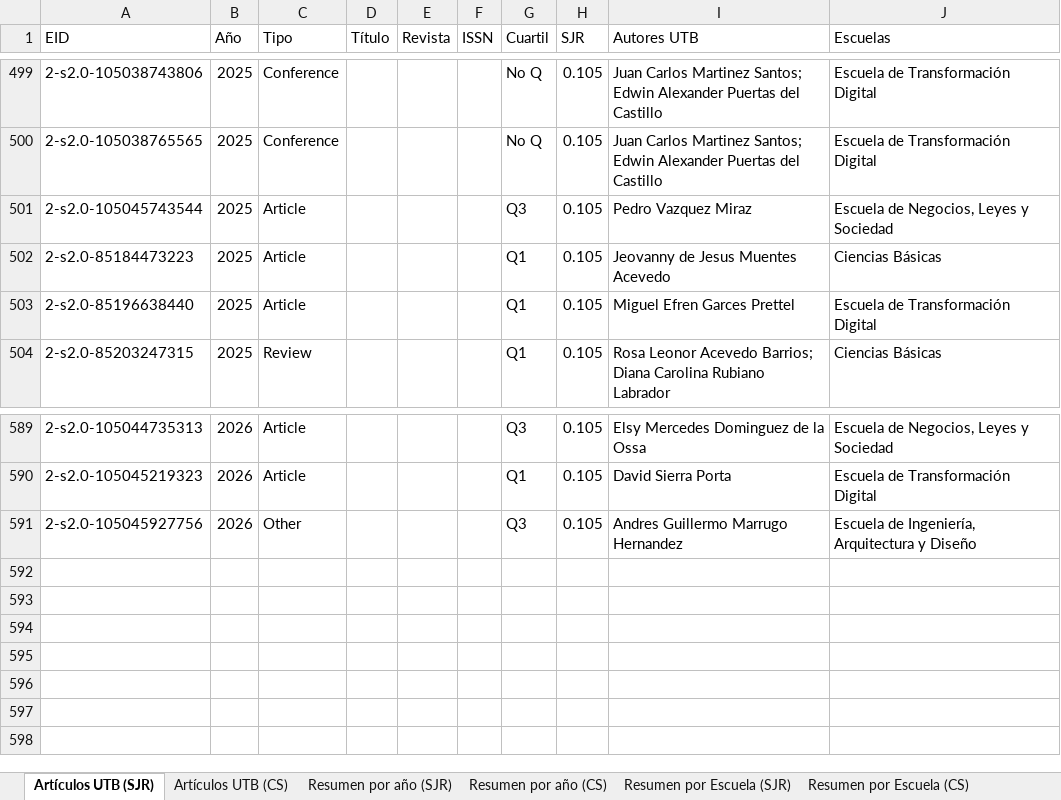
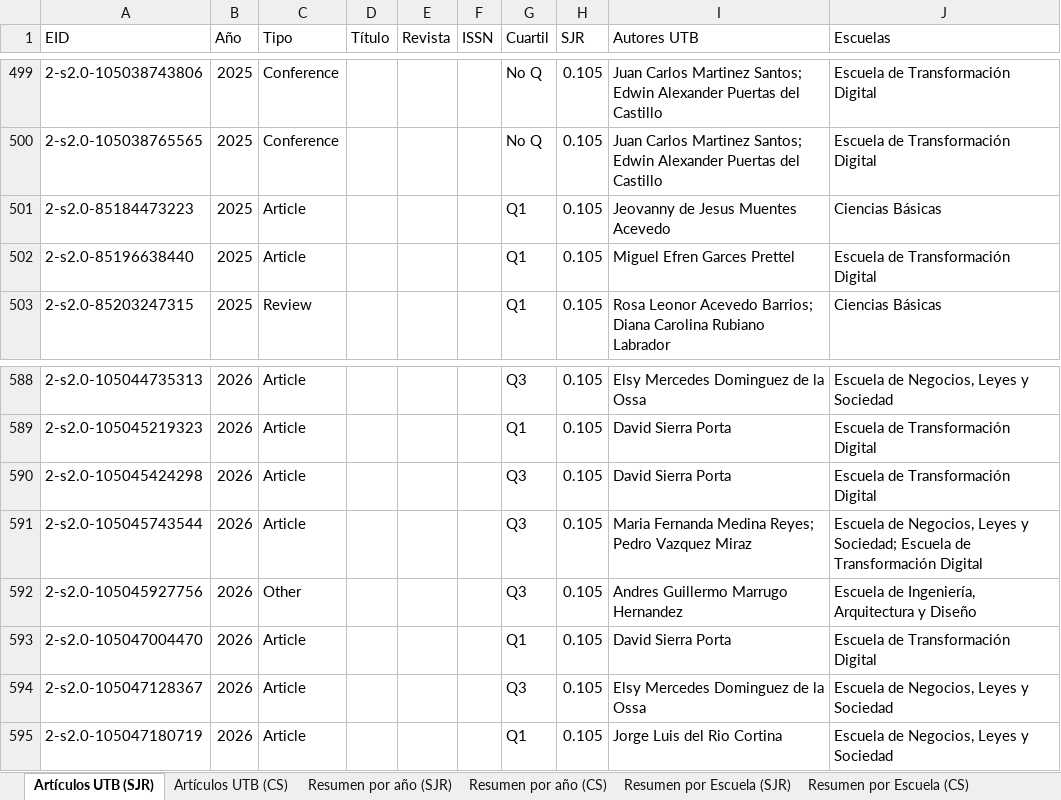
Before and after one commit to sierraporta/Scopus-Metrics-UTB, an Excel workbook: tables.xlsx, sheet Artículos UTB (SJR), drawn as a sheet; only a part is shown, gaps mark what is left out; values as stored, in another font and other column widths than the file's, no cell formats; removed rows and columns are numbered as before the commit, all else as after; the diff names each change by its address in the sheet, - before the commit and + after, or states it on an @@ line.

```diff
--- a/tables.xlsx (sheet Artículos UTB (SJR))
+++ b/tables.xlsx (sheet Artículos UTB (SJR))
-row 501: 2-s2.0-105045743544 | 2025 | Article |  |  |  | Q3 | 0.105 | Pedro Vazquez Miraz | Escuela de Negocios, Leyes y Sociedad
+row 590: 2-s2.0-105045424298 | 2026 | Article |  |  |  | Q3 | 0.105 | David Sierra Porta | Escuela de Transformación Digital
+row 591: 2-s2.0-105045743544 | 2026 | Article |  |  |  | Q3 | 0.105 | Maria Fernanda Medina Reyes; Pedro Vazquez Miraz | Escuela de Negocios, Leyes y Sociedad; Escuela de Transformación Digital
+row 593: 2-s2.0-105047004470 | 2026 | Article |  |  |  | Q1 | 0.105 | David Sierra Porta | Escuela de Transformación Digital
+row 594: 2-s2.0-105047128367 | 2026 | Article |  |  |  | Q3 | 0.105 | Elsy Mercedes Dominguez de la Ossa | Escuela de Negocios, Leyes y Sociedad
+row 595: 2-s2.0-105047180719 | 2026 | Article |  |  |  | Q1 | 0.105 | Jorge Luis del Rio Cortina | Escuela de Negocios, Leyes y Sociedad
```
Also changed, not shown: sheet Artículos UTB (CS), sheet Resumen por año (CS), sheet Resumen por año (SJR), sheet Resumen por Escuela (SJR), sheet Resumen por Escuela (CS), sheet Docentes activos, cell formats, autores_pivot_cuartiles.xlsx, 1 other file.
